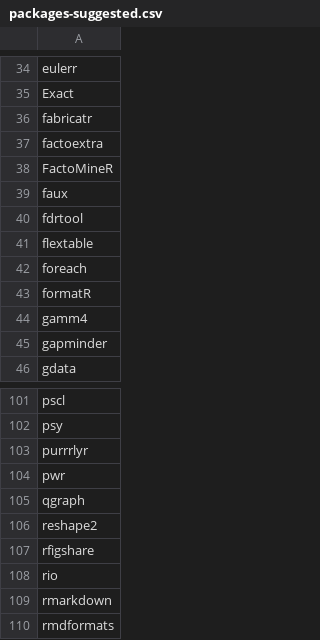
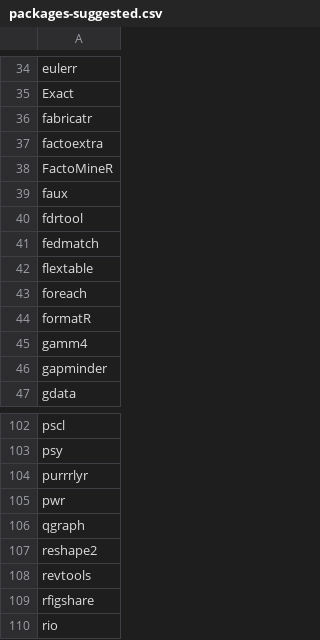
Before and after one commit to PlymouthPsychology/installR, a CSV file: package-data/packages-suggested.csv, drawn as a sheet; only a part is shown, gaps mark what is left out; the shorter side is filled out with more unchanged rows.

Commit message:
add 2

```diff
--- a/package-data/packages-suggested.csv
+++ b/package-data/packages-suggested.csv
@@ -40,2 +40,3 @@ faux
 fdrtool
+fedmatch
 flextable
@@ -106,2 +107,3 @@ qgraph
 reshape2
+revtools
 rfigshare
```
